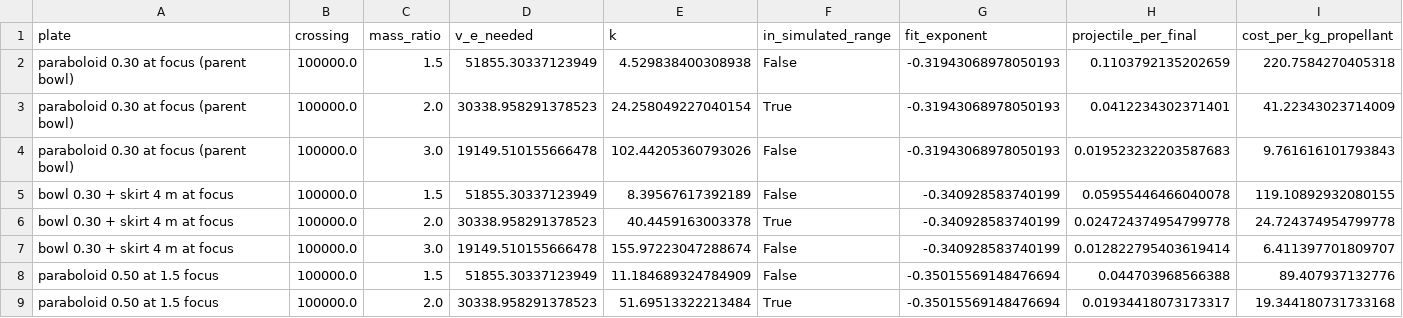
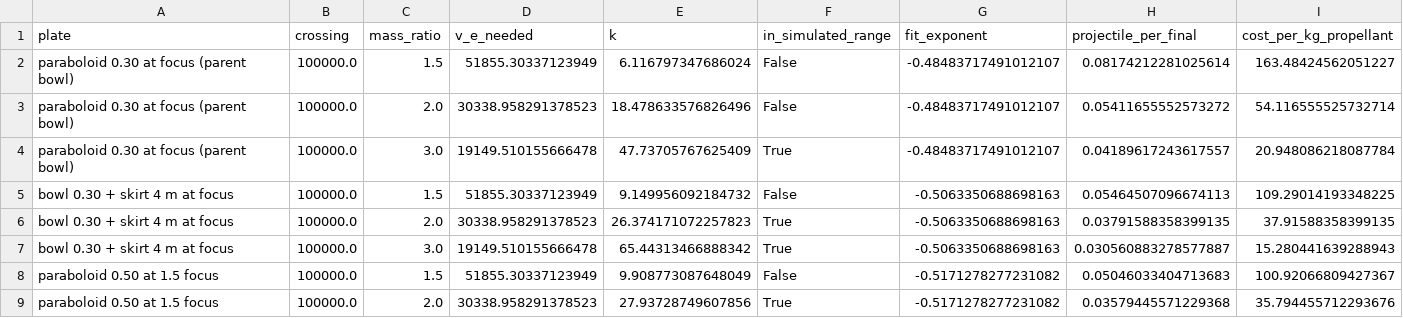
Before and after one commit to katzseth22202/puffsat_impact_simulation, a CSV file: data/results/xray_collision/mission_k.csv, drawn as a sheet; only a part is shown; the diff covers the shown part only.

```diff
--- a/data/results/xray_collision/mission_k.csv
+++ b/data/results/xray_collision/mission_k.csv
@@ -1,9 +1,9 @@
 plate,crossing,mass_ratio,v_e_needed,k,in_simulated_range,fit_exponent,projectile_per_final,cost_per_kg_propellant
-paraboloid 0.30 at focus (parent bowl),100000.0,1.5,51855.30337123949,4.529838400308938,False,-0.31943068978050193,0.1103792135202659,220.7584270405318
-paraboloid 0.30 at focus (parent bowl),100000.0,2.0,30338.958291378523,24.258049227040154,True,-0.31943068978050193,0.0412234302371401,41.22343023714009
-paraboloid 0.30 at focus (parent bowl),100000.0,3.0,19149.510155666478,102.44205360793026,False,-0.31943068978050193,0.019523232203587683,9.761616101793843
-bowl 0.30 + skirt 4 m at focus,100000.0,1.5,51855.30337123949,8.39567617392189,False,-0.340928583740199,0.05955446466040078,119.10892932080155
-bowl 0.30 + skirt 4 m at focus,100000.0,2.0,30338.958291378523,40.4459163003378,True,-0.340928583740199,0.024724374954799778,24.724374954799778
-bowl 0.30 + skirt 4 m at focus,100000.0,3.0,19149.510155666478,155.97223047288674,False,-0.340928583740199,0.012822795403619414,6.411397701809707
-paraboloid 0.50 at 1.5 focus,100000.0,1.5,51855.30337123949,11.184689324784909,False,-0.35015569148476694,0.044703968566388,89.407937132776
-paraboloid 0.50 at 1.5 focus,100000.0,2.0,30338.958291378523,51.69513322213484,True,-0.35015569148476694,0.01934418073173317,19.344180731733168
+paraboloid 0.30 at focus (parent bowl),100000.0,1.5,51855.30337123949,6.116797347686024,False,-0.48483717491012107,0.08174212281025614,163.48424562051227
+paraboloid 0.30 at focus (parent bowl),100000.0,2.0,30338.958291378523,18.478633576826496,False,-0.48483717491012107,0.05411655552573272,54.116555525732714
+paraboloid 0.30 at focus (parent bowl),100000.0,3.0,19149.510155666478,47.73705767625409,True,-0.48483717491012107,0.04189617243617557,20.948086218087784
+bowl 0.30 + skirt 4 m at focus,100000.0,1.5,51855.30337123949,9.149956092184732,False,-0.5063350688698163,0.05464507096674113,109.29014193348225
+bowl 0.30 + skirt 4 m at focus,100000.0,2.0,30338.958291378523,26.374171072257823,True,-0.5063350688698163,0.03791588358399135,37.91588358399135
+bowl 0.30 + skirt 4 m at focus,100000.0,3.0,19149.510155666478,65.44313466888342,True,-0.5063350688698163,0.030560883278577887,15.280441639288943
+paraboloid 0.50 at 1.5 focus,100000.0,1.5,51855.30337123949,9.908773087648049,False,-0.5171278277231082,0.05046033404713683,100.92066809427367
+paraboloid 0.50 at 1.5 focus,100000.0,2.0,30338.958291378523,27.93728749607856,True,-0.5171278277231082,0.03579445571229368,35.794455712293676
```
Also changed, not shown: 41 edited cells elsewhere in this file, data/results/xray_collision/collar_ledger.csv, data/results/xray_collision/mission_breeding.csv, 12 other files.
